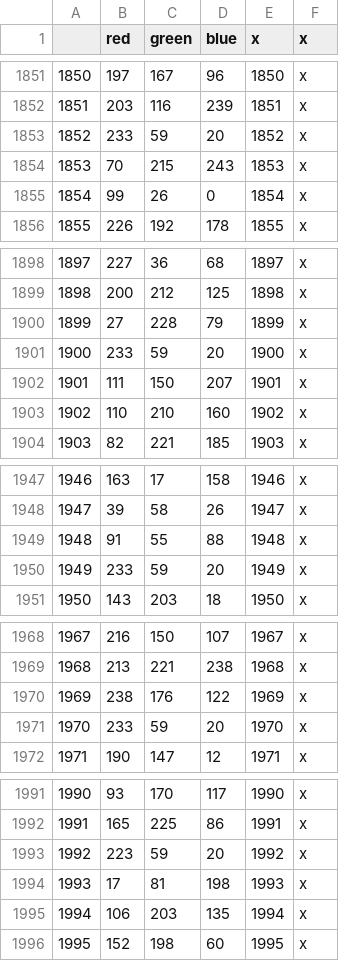
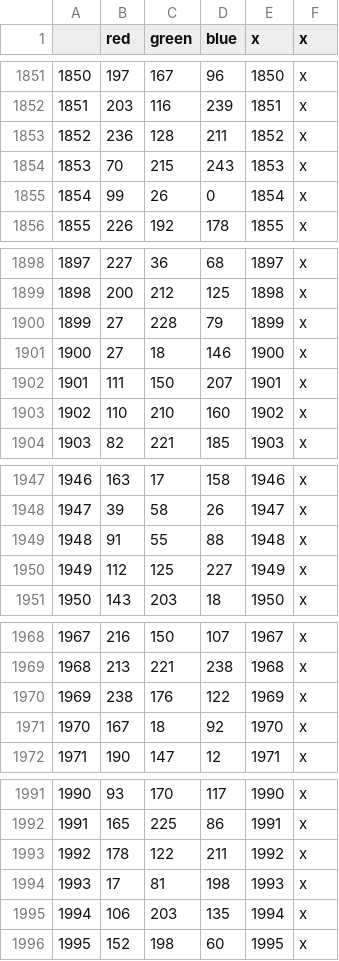
Before and after one commit to toilercleaner666/nirn, a CSV file: NirnUniversalis/map/definition.csv, drawn as a sheet; only a part is shown, gaps mark what is left out; the diff covers the shown part only.

Commit message:
Update definition.csv

```diff
--- a/NirnUniversalis/map/definition.csv
+++ b/NirnUniversalis/map/definition.csv
@@ -1852,3 +1852,3 @@
 1851;203;116;239;1851;x
-1852;233;59;20;1852;x
+1852;236;128;211;1852;x
 1853;70;215;243;1853;x
@@ -1900,3 +1900,3 @@
 1899;27;228;79;1899;x
-1900;233;59;20;1900;x
+1900;27;18;146;1900;x
 1901;111;150;207;1901;x
@@ -1949,3 +1949,3 @@
 1948;91;55;88;1948;x
-1949;233;59;20;1949;x
+1949;112;125;227;1949;x
 1950;143;203;18;1950;x
@@ -1970,3 +1970,3 @@
 1969;238;176;122;1969;x
-1970;233;59;20;1970;x
+1970;167;18;92;1970;x
 1971;190;147;12;1971;x
@@ -1992,3 +1992,3 @@
 1991;165;225;86;1991;x
-1992;223;59;20;1992;x
+1992;178;122;211;1992;x
 1993;17;81;198;1993;x
```
Also changed, not shown: 3 edited cells elsewhere in this file.
